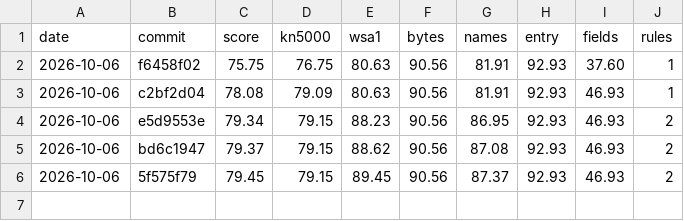
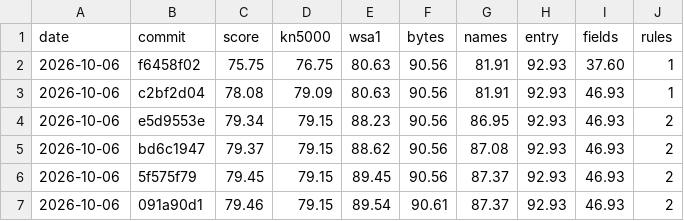
Before and after one commit to ArqueologiaDigital/kn5000-roms-disasm, a CSV file: docs/badges/semantic-score-history.csv, drawn as a sheet; the diff names each change by its address in the sheet, - before the commit and + after, or states it on an @@ line.

```diff
--- a/docs/badges/semantic-score-history.csv
+++ b/docs/badges/semantic-score-history.csv
+row 7: 2026-10-06 | 091a90d1 | 79.46 | 79.15 | 89.54 | 90.61 | 87.37 | 92.93 | 46.93 | 2
```
Also changed, not shown: 3 other files.
